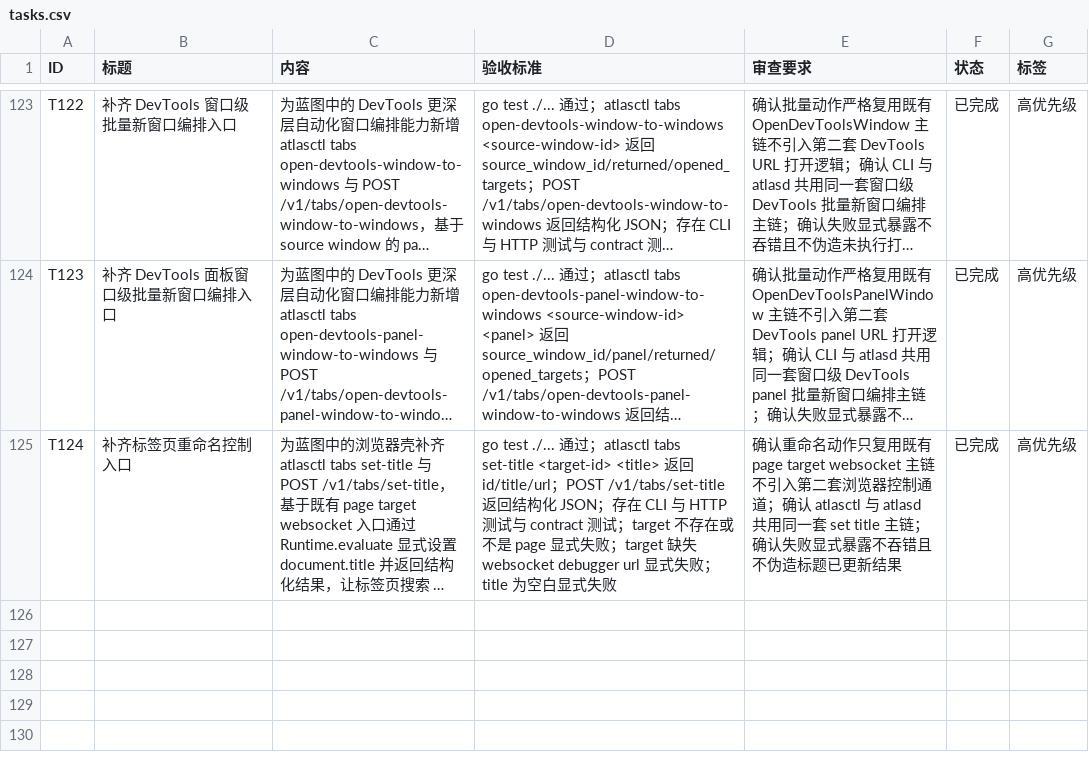
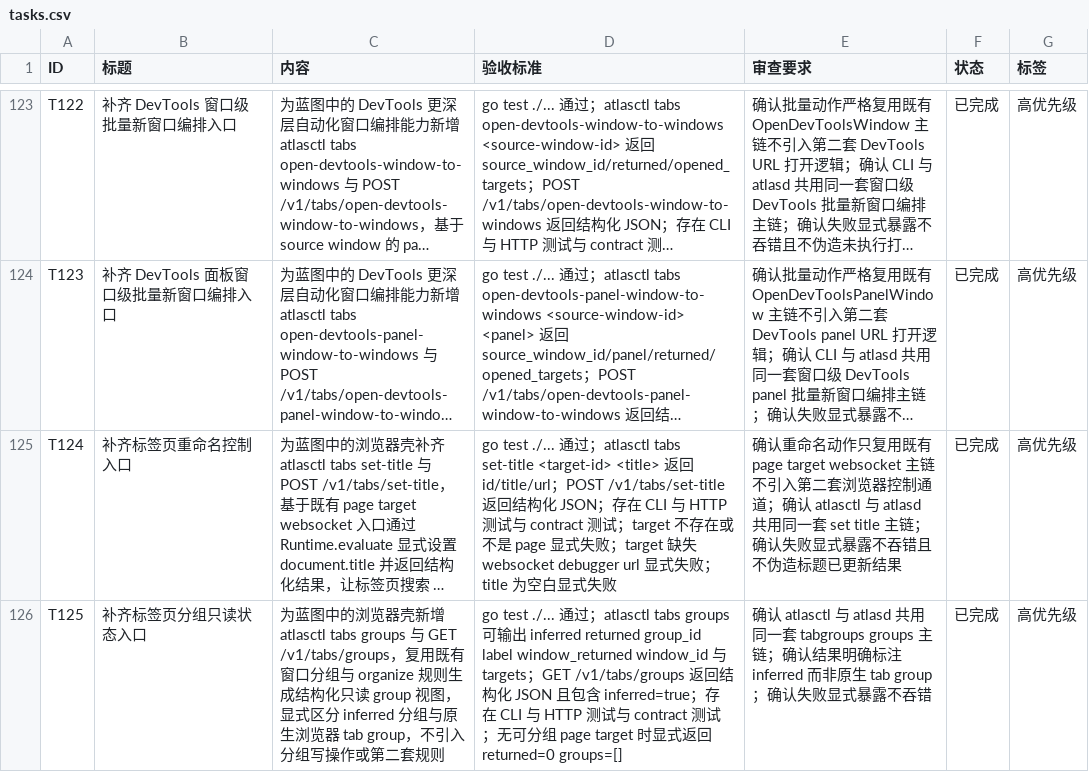
Before and after one commit to MisonL/AtlasX-Go, a CSV file: tasks.csv, drawn as a sheet; only a part is shown, gaps mark what is left out; long unchanged cells end in …; the diff names each change by its address in the sheet, - before the commit and + after, or states it on an @@ line.

Commit message:
Add inferred tab group view endpoints

```diff
--- a/tasks.csv
+++ b/tasks.csv
+row 126: T125 | 补齐标签页分组只读状态入口 | 为蓝图中的浏览器壳新增 atlasctl tabs groups 与 GET /v1/tabs/groups，复用既有窗口分组与 organize 规则生成结构化只读 group 视图，显式区分 inferred 分组与原生浏览器 tab group，不引入分组写操作或第二套规则 | go test ./... 通过；atlasctl tabs groups 可输出 inferred returned group_id label window_returned window_id 与 targets；GET /v1/tabs/groups 返回结构化 JSON 且包含 inferred=true；存在 CLI 与 HTTP 测试与 contract 测试；无可分组 page target 时显式返回 returned=0 groups=[] | 确认 atlasctl 与 atlasd 共用同一套 tabgroups groups 主链；确认结果明确标注 inferred 而非原生 tab group；确认失败显式暴露不吞错 | 已完成 | 高优先级
```
Also changed, not shown: 14 other files.
